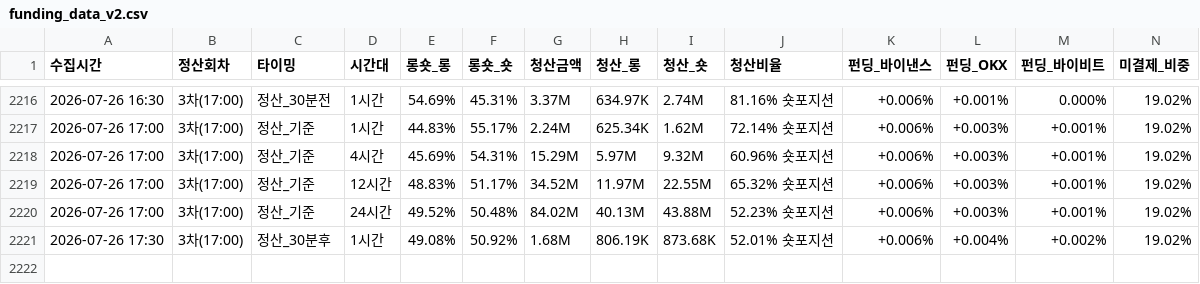
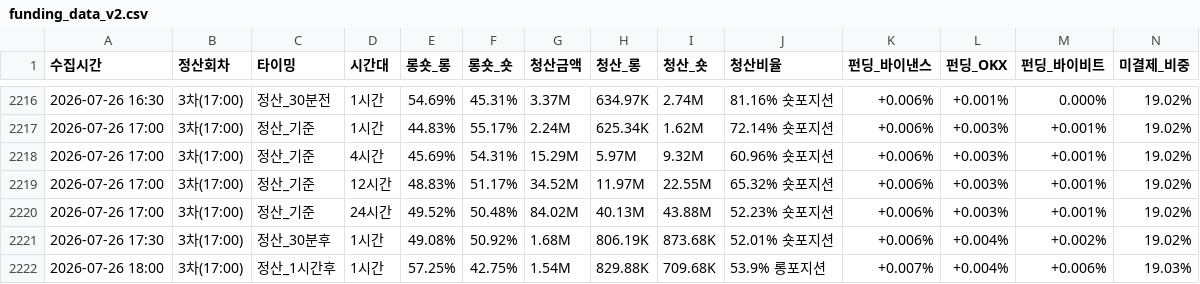
Before and after one commit to morustudio/coinness-dashboard, a CSV file: funding_data_v2.csv, drawn as a sheet; only a part is shown, gaps mark what is left out; rows hold the shown columns only; the diff names each change by its address in the sheet, - before the commit and + after, or states it on an @@ line.

Commit message:
data: 2026-07-26 18:00

```diff
--- a/funding_data_v2.csv
+++ b/funding_data_v2.csv
+row 2222: 2026-07-26 18:00 | 3차(17:00) | 정산_1시간후 | 1시간 | 57.25% | 42.75% | 1.54M | 829.88K | 709.68K | 53.9% 롱포지션 | +0.007% | +0.004% | +0.006% | 19.03%
```
